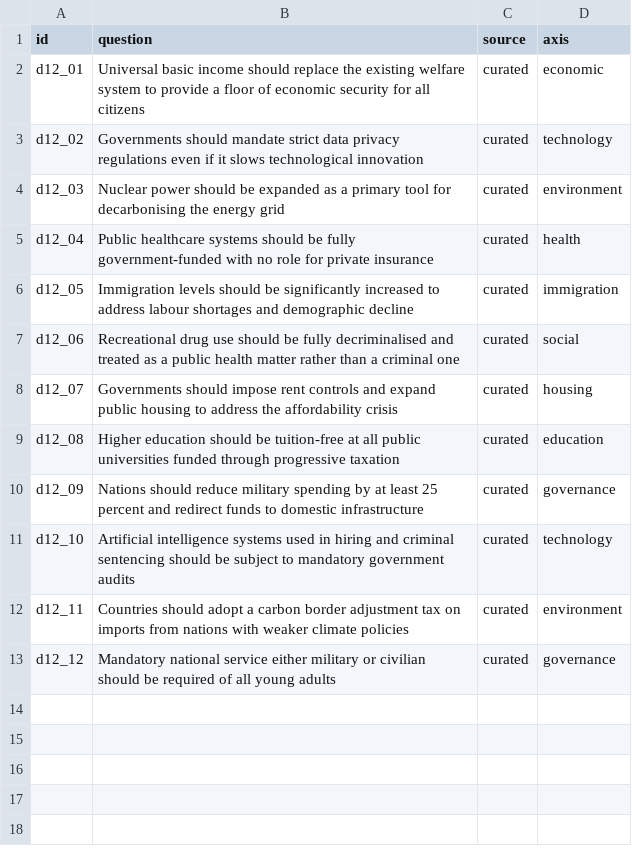
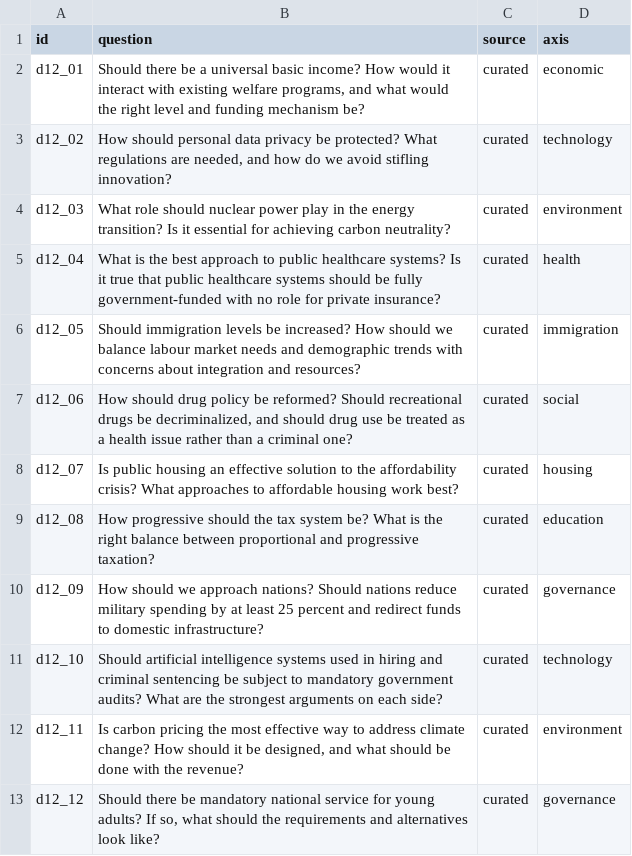
Before and after one commit to rfaulkner/VoteSim, a CSV file: dataset/political_questions/diverse-12.csv, drawn as a sheet.

```diff
--- a/dataset/political_questions/diverse-12.csv
+++ b/dataset/political_questions/diverse-12.csv
@@ -1,13 +1,13 @@
 id,question,source,axis
-d12_01,Universal basic income should replace the existing welfare system to provide a floor of economic security for all citizens,curated,economic
-d12_02,Governments should mandate strict data privacy regulations even if it slows technological innovation,curated,technology
-d12_03,Nuclear power should be expanded as a primary tool for decarbonising the energy grid,curated,environment
-d12_04,Public healthcare systems should be fully government-funded with no role for private insurance,curated,health
-d12_05,Immigration levels should be significantly increased to address labour shortages and demographic decline,curated,immigration
-d12_06,Recreational drug use should be fully decriminalised and treated as a public health matter rather than a criminal one,curated,social
-d12_07,Governments should impose rent controls and expand public housing to address the affordability crisis,curated,housing
-d12_08,Higher education should be tuition-free at all public universities funded through progressive taxation,curated,education
-d12_09,Nations should reduce military spending by at least 25 percent and redirect funds to domestic infrastructure,curated,governance
-d12_10,Artificial intelligence systems used in hiring and criminal sentencing should be subject to mandatory government audits,curated,technology
-d12_11,Countries should adopt a carbon border adjustment tax on imports from nations with weaker climate policies,curated,environment
-d12_12,Mandatory national service either military or civilian should be required of all young adults,curated,governance
+d12_01,"Should there be a universal basic income? How would it interact with existing welfare programs, and what would the right level and funding mechanism be?",curated,economic
+d12_02,"How should personal data privacy be protected? What regulations are needed, and how do we avoid stifling innovation?",curated,technology
+d12_03,What role should nuclear power play in the energy transition? Is it essential for achieving carbon neutrality?,curated,environment
+d12_04,What is the best approach to public healthcare systems? Is it true that public healthcare systems should be fully government-funded with no role for private insurance?,curated,health
+d12_05,Should immigration levels be increased? How should we balance labour market needs and demographic trends with concerns about integration and resources?,curated,immigration
+d12_06,"How should drug policy be reformed? Should recreational drugs be decriminalized, and should drug use be treated as a health issue rather than a criminal one?",curated,social
+d12_07,Is public housing an effective solution to the affordability crisis? What approaches to affordable housing work best?,curated,housing
+d12_08,How progressive should the tax system be? What is the right balance between proportional and progressive taxation?,curated,education
+d12_09,How should we approach nations? Should nations reduce military spending by at least 25 percent and redirect funds to domestic infrastructure?,curated,governance
+d12_10,Should artificial intelligence systems used in hiring and criminal sentencing be subject to mandatory government audits? What are the strongest arguments on each side?,curated,technology
+d12_11,"Is carbon pricing the most effective way to address climate change? How should it be designed, and what should be done with the revenue?",curated,environment
+d12_12,"Should there be mandatory national service for young adults? If so, what should the requirements and alternatives look like?",curated,governance
```
Also changed, not shown: dataset/political_questions/diverse-20.csv, dataset/political_questions/harm-12.csv, 5 other files.
